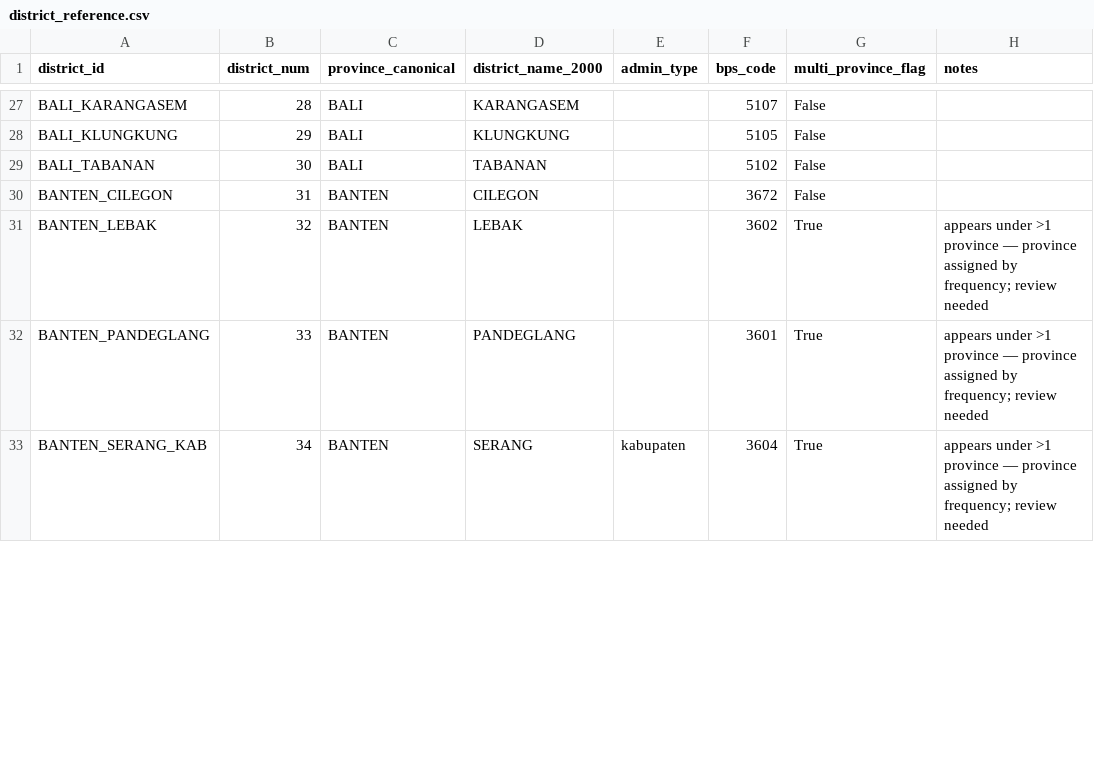
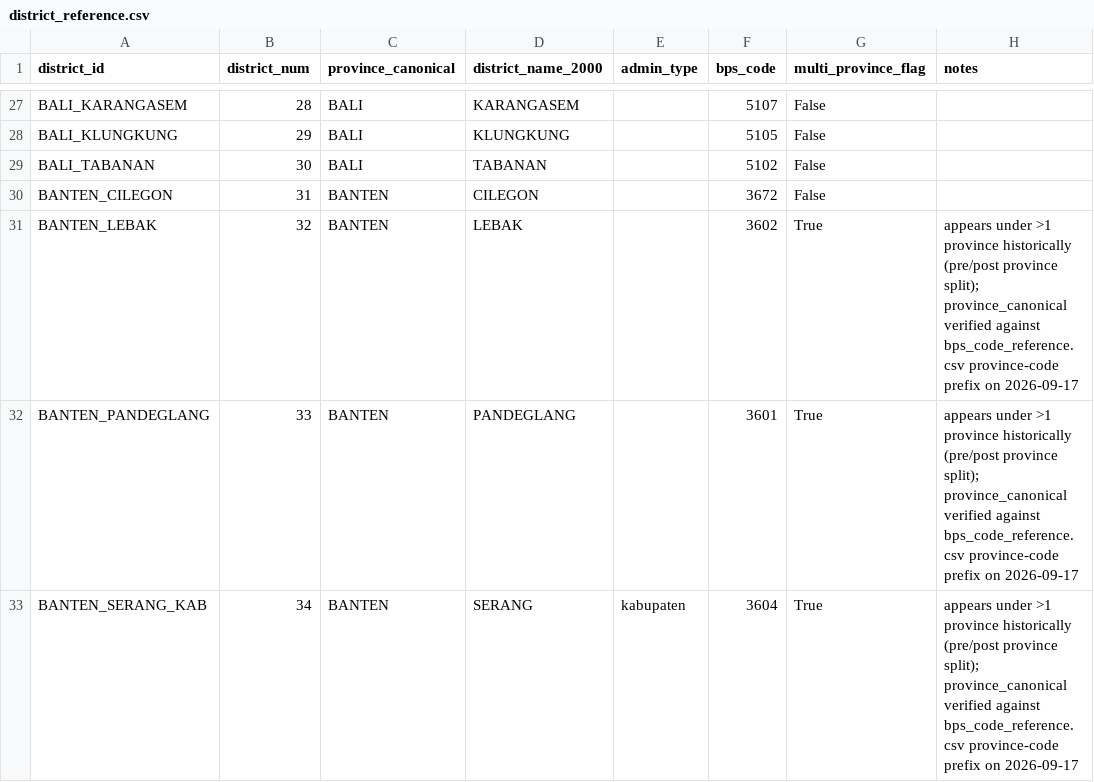
Before and after one commit to nayfajo/indonesia-subnational-gdp, a CSV file: crosswalks/district_reference.csv, drawn as a sheet; only a part is shown, gaps mark what is left out; the diff covers the shown part only.

```diff
--- a/crosswalks/district_reference.csv
+++ b/crosswalks/district_reference.csv
@@ -30,4 +30,4 @@ BALI_TABANAN,30,BALI,TABANAN,,5102,False,
 BANTEN_CILEGON,31,BANTEN,CILEGON,,3672,False,
-BANTEN_LEBAK,32,BANTEN,LEBAK,,3602,True,appears under >1 province — province assigned by frequency; review needed
-BANTEN_PANDEGLANG,33,BANTEN,PANDEGLANG,,3601,True,appears under >1 province — province assigned by frequency; review needed
-BANTEN_SERANG_KAB,34,BANTEN,SERANG,kabupaten,3604,True,appears under >1 province — province assigned by frequency; review needed
+BANTEN_LEBAK,32,BANTEN,LEBAK,,3602,True,appears under >1 province historically (pre/post province split); province_canonical verified against bps_code_reference.csv province-code prefix on 2026-09-17
+BANTEN_PANDEGLANG,33,BANTEN,PANDEGLANG,,3601,True,appears under >1 province historically (pre/post province split); province_canonical verified against bps_code_reference.csv province-code prefix on 2026-09-17
+BANTEN_SERANG_KAB,34,BANTEN,SERANG,kabupaten,3604,True,appears under >1 province historically (pre/post province split); province_canonical verified against bps_code_reference.csv province-code prefix on 2026-09-17
```
Also changed, not shown: 27 edited cells elsewhere in this file, corrections/corrections_applied.csv, crosswalks/name_corrections.csv, 22 other files.
